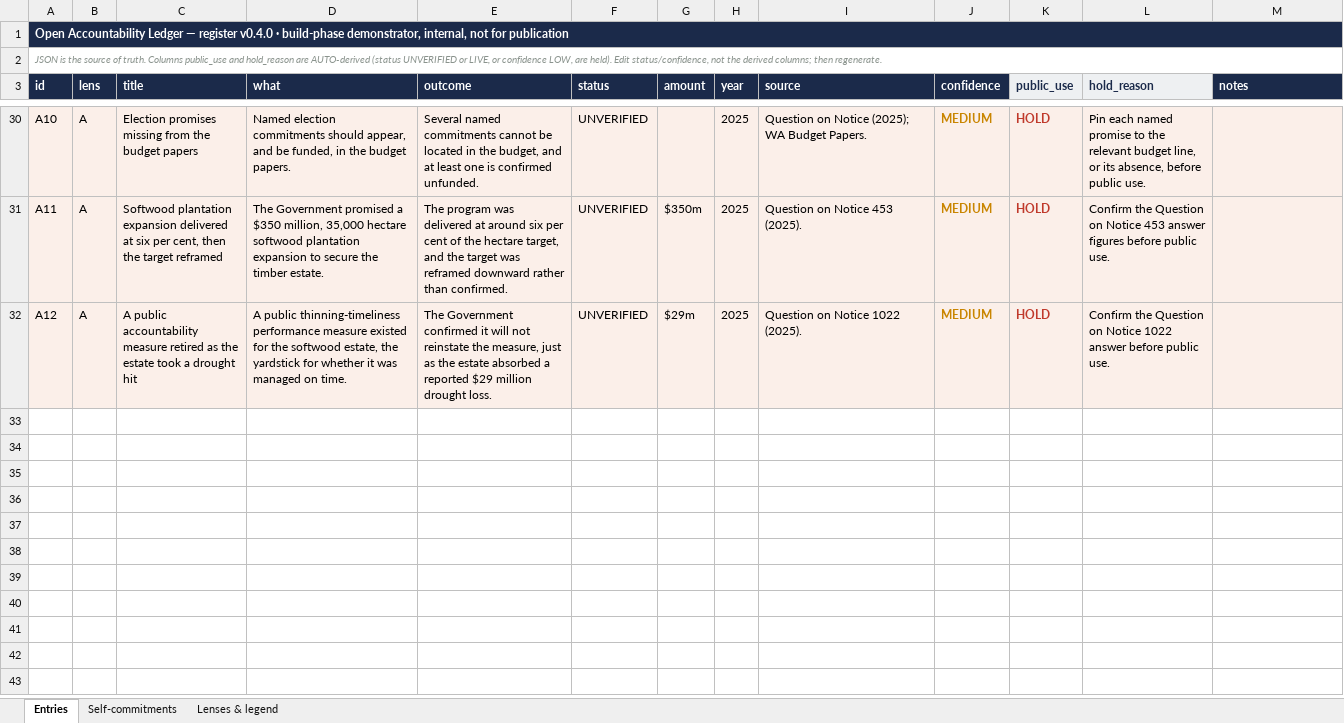
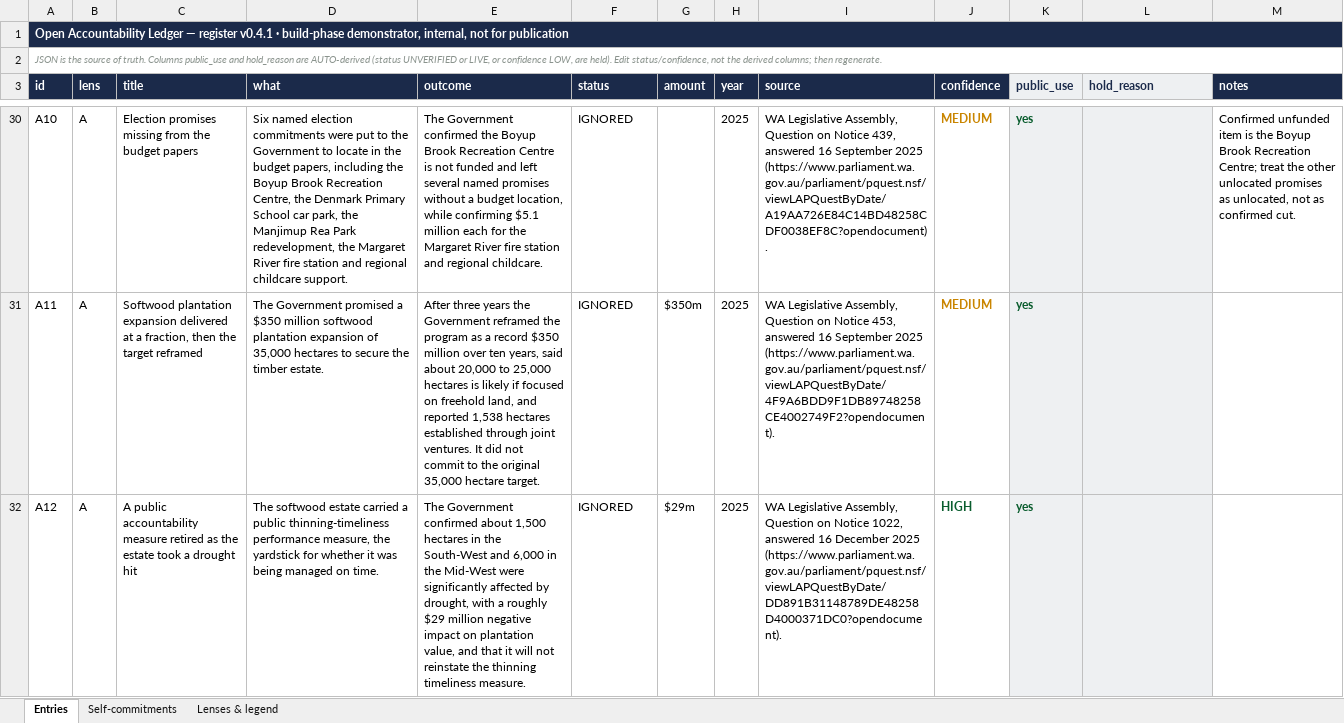
Before and after one commit to bevaneattsmla/open-accountability-ledger, an Excel workbook: views/open_accountability_ledger.xlsx, sheet Entries, drawn as a sheet; only a part is shown, gaps mark what is left out; values as stored, in another font and other column widths than the file's, no borders; the diff covers the shown part only; the diff names each change by its address in the sheet, - before the commit and + after, or states it on an @@ line.

```diff
--- a/views/open_accountability_ledger.xlsx (sheet Entries)
+++ b/views/open_accountability_ledger.xlsx (sheet Entries)
-A1 (id): …— register v0.4.0 · build-phase…
+A1 (id): …— register v0.4.1 · build-phase…
-A30:J32 fill: #FBEFE9
+A30:J32 fill: none
-D30 (what): Named election commitments should appear, and be funded, in the budget papers.
+D30 (what): Six named election commitments were put to the Government to locate in the budget papers, including the Boyup Brook Recreation Centre, the Denmark Primary School car park, the Manjimup Rea Park redevelopment, the Margaret River fire station and regional childcare support.
-E30 (outcome): Several named commitments cannot be located in the budget, and at least one is confirmed unfunded.
+E30 (outcome): The Government confirmed the Boyup Brook Recreation Centre is not funded and left several named promises without a budget location, while confirming $5.1 million each for the Margaret River fire station and regional childcare.
-F30:F32 (status): UNVERIFIED
+F30:F32 (status): IGNORED
-I30 (source): Question on Notice (2025); WA Budget Papers.
+I30 (source): WA Legislative Assembly, Question on Notice 439, answered 16 September 2025 (https://www.parliament.wa.gov.au/parliament/pquest.nsf/viewLAPQuestByDate/A19AA726E84C14BD48258CDF0038EF8C?opendocument).
-K30:K32 (public_use): HOLD
+K30:K32 (public_use): yes
-K30:K32 text colour: #C0392B
+K30:K32 text colour: #0A5D2E
-L30 (hold_reason): Pin each named promise to the relevant budget line, or its absence, before public use.
+L30 (hold_reason): (empty)
-M30 (notes): (empty)
+M30 (notes): Confirmed unfunded item is the Boyup Brook Recreation Centre; treat the other unlocated promises as unlocated, not as confirmed cut.
-M30:M32 fill: #FBEFE9
+M30:M32 fill: none
-C31 (title): …delivered at six per cent, then the…
+C31 (title): …delivered at a fraction, then the…
-D31 (what): …a $350 million, 35,000 hectare softwood plantation expansion to secure…
+D31 (what): …a $350 million softwood plantation expansion of 35,000 hectares to secure…
-E31 (outcome): The program was delivered at around six per cent of the hectare target, and the target was reframed downward rather than confirmed.
+E31 (outcome): After three years the Government reframed the program as a record $350 million over ten years, said about 20,000 to 25,000 hectares is likely if focused on freehold land, and reported 1,538 hectares established through joint ventures. It did not commit to the original 35,000 hectare target.
-I31 (source): Question on Notice 453 (2025).
+I31 (source): WA Legislative Assembly, Question on Notice 453, answered 16 September 2025 (https://www.parliament.wa.gov.au/parliament/pquest.nsf/viewLAPQuestByDate/4F9A6BDD9F1DB89748258CE4002749F2?opendocument).
-L31 (hold_reason): Confirm the Question on Notice 453 answer figures before public use.
+L31 (hold_reason): (empty)
-D32 (what): A public thinning-timeliness performance measure existed for the softwood estate, the yardstick for whether it was managed on…
+D32 (what): The softwood estate carried a public thinning-timeliness performance measure, the yardstick for whether it was being managed on…
-E32 (outcome): …Government confirmed it will not reinstate the measure, just as the estate absorbed a reported $29 million drought loss.
+E32 (outcome): …Government confirmed about 1,500 hectares in the South-West and 6,000 in the Mid-West were significantly affected by drought, with a roughly $29 million negative impact on plantation value, and that it will not reinstate the thinning timeliness measure.
-I32 (source): Question on Notice 1022 (2025).
+I32 (source): WA Legislative Assembly, Question on Notice 1022, answered 16 December 2025 (https://www.parliament.wa.gov.au/parliament/pquest.nsf/viewLAPQuestByDate/DD891B31148789DE48258D4000371DC0?opendocument).
-J32 (confidence): MEDIUM
+J32 (confidence): HIGH
-J32 text colour: #C98500
+J32 text colour: #0A5D2E
-L32 (hold_reason): Confirm the Question on Notice 1022 answer before public use.
+L32 (hold_reason): (empty)
```
Also changed, not shown: 23 edited cells and cell formats elsewhere in this sheet, 4 other files.
